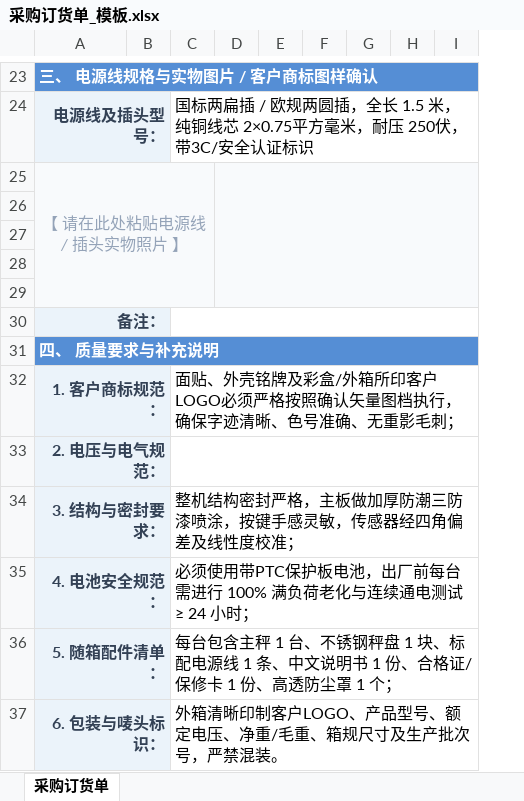
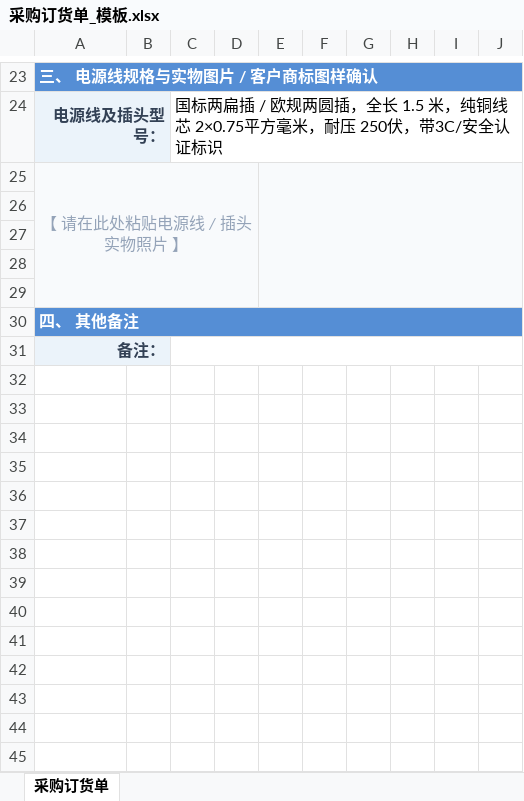
Before and after one commit to SuperDaShuai/BridgePort_OS, an Excel workbook: backend/templates/采购订货单_模板.xlsx, sheet 采购订货单, drawn as a sheet; only a part is shown, gaps mark what is left out; values as stored, in another font and other column widths than the file's, no borders; removed rows and columns are numbered as before the commit, all else as after; the diff covers the shown part only; the diff names each change by its address in the sheet, - before the commit and + after, or states it on an @@ line.

```diff
--- a/backend/templates/采购订货单_模板.xlsx (sheet 采购订货单)
+++ b/backend/templates/采购订货单_模板.xlsx (sheet 采购订货单)
+column D, empty
@@ column A renumbered between rows 30 and 31 @@
-A30:B30 fill: #EBF3FA
+A30:B30 fill: #558ED5
@@ A30 text colour: #334155 → #FFFFFF, alignment: right → left @@
-A30:B30 merged
+A30:J30 merged
-C30 fill: none
+C30 fill: #558ED5
-C30:I30 merged
-E30:J30 fill: none
+E30:J30 fill: #558ED5
-A31:B31 fill: #558ED5
+A31:B31 fill: #EBF3FA
@@ A31 text colour: #FFFFFF → #334155, alignment: left → right @@
-A31:I31 merged
+A31:B31 merged
-C31 fill: #558ED5
+C31 fill: none
+C31:J31 merged
-E31:J31 fill: #558ED5
+E31:J31 fill: none
-row 32: 1. 客户商标规范： |  | 面贴、外壳铭牌及彩盒/外箱所印客户LOGO必须严格按照确认矢量图档执行，确保字迹清晰、色号准确、无重影毛刺；
-row 33: 2. 电压与电气规范：
-row 34: 3. 结构与密封要求： |  | 整机结构密封严格，主板做加厚防潮三防漆喷涂，按键手感灵敏，传感器经四角偏差及线性度校准；
-row 35: 4. 电池安全规范： |  | 必须使用带PTC保护板电池，出厂前每台需进行 100% 满负荷老化与连续通电测试 ≥ 24 小时；
-row 36: 5. 随箱配件清单： |  | 每台包含主秤 1 台、不锈钢秤盘 1 块、标配电源线 1 条、中文说明书 1 份、合格证/保修卡 1 份、高透防尘罩 1 个；
-row 37: 6. 包装与唛头标识： |  | 外箱清晰印制客户LOGO、产品型号、额定电压、净重/毛重、箱规尺寸及生产批次号，严禁混装。
```
Also changed, not shown: 1 added row, 1 removed row, 5 edited cells and merged cells elsewhere in this sheet, 4 other files.
